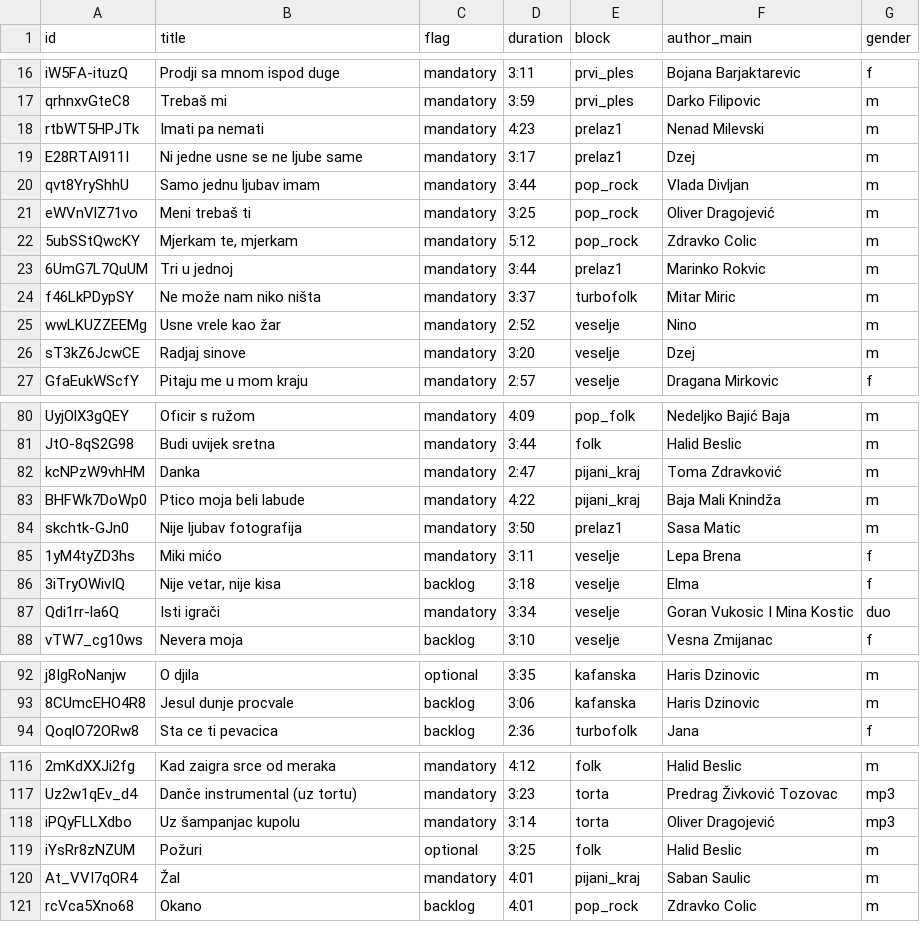
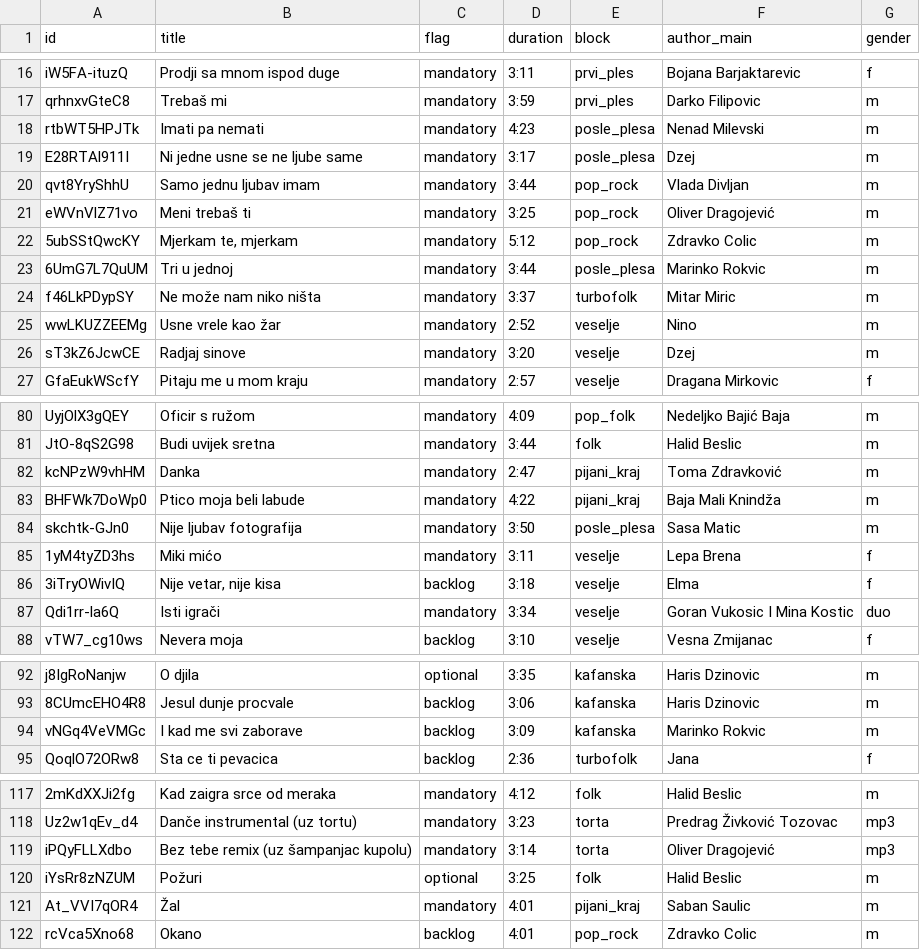
Before and after one commit to ToshKae/nesvil-raspored-pesama, a CSV file: playlist.csv, drawn as a sheet; only a part is shown, gaps mark what is left out; addresses are those after the commit; the diff names each change by its address in the sheet, - before the commit and + after, or states it on an @@ line.

```diff
--- a/playlist.csv
+++ b/playlist.csv
-E18:E19 (block): prelaz1
+E18:E19 (block): posle_plesa
-E23 (block): prelaz1
+E23 (block): posle_plesa
-E84 (block): prelaz1
+E84 (block): posle_plesa
+row 94: vNGq4VeVMGc | I kad me svi zaborave | backlog | 3:09 | kafanska | Marinko Rokvic | m
-B119 (title): Uz šampanjac kupolu
+B119 (title): Bez tebe remix (uz šampanjac kupolu)
```
Also changed, not shown: blocks.csv, 1 other file.
